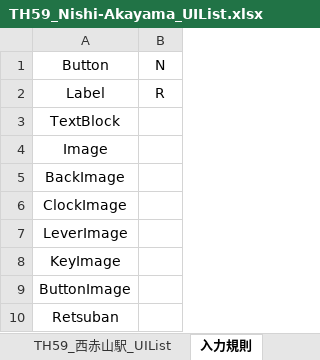
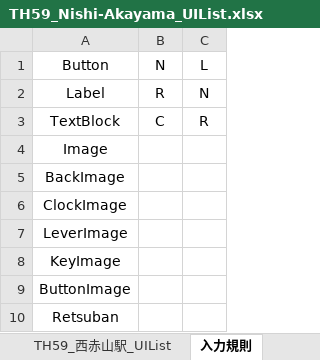
Before and after one commit to suine97/TatehamaInterlockingConsole, an Excel workbook: exe/TSV/Excel/TH59_Nishi-Akayama_UIList.xlsx, sheet 入力規則, drawn as a sheet; values as stored, in another font and other column widths than the file's, no borders; charts and pictures not drawn; the diff names each change by its address in the sheet, - before the commit and + after, or states it on an @@ line.

```diff
--- a/exe/TSV/Excel/TH59_Nishi-Akayama_UIList.xlsx (sheet 入力規則)
+++ b/exe/TSV/Excel/TH59_Nishi-Akayama_UIList.xlsx (sheet 入力規則)
+column C, rows 1-3: L | N | R
-B3: (empty)
+B3: C
```
Also changed, not shown: sheet TH59_西赤山駅_UIList, formulas that keep their value, charts or pictures, exe/TSV/Excel/TH64_Fujie_UIList.xlsx, exe/TSV/Excel/TH65_Daidoji_UIList.xlsx, 41 other files.
